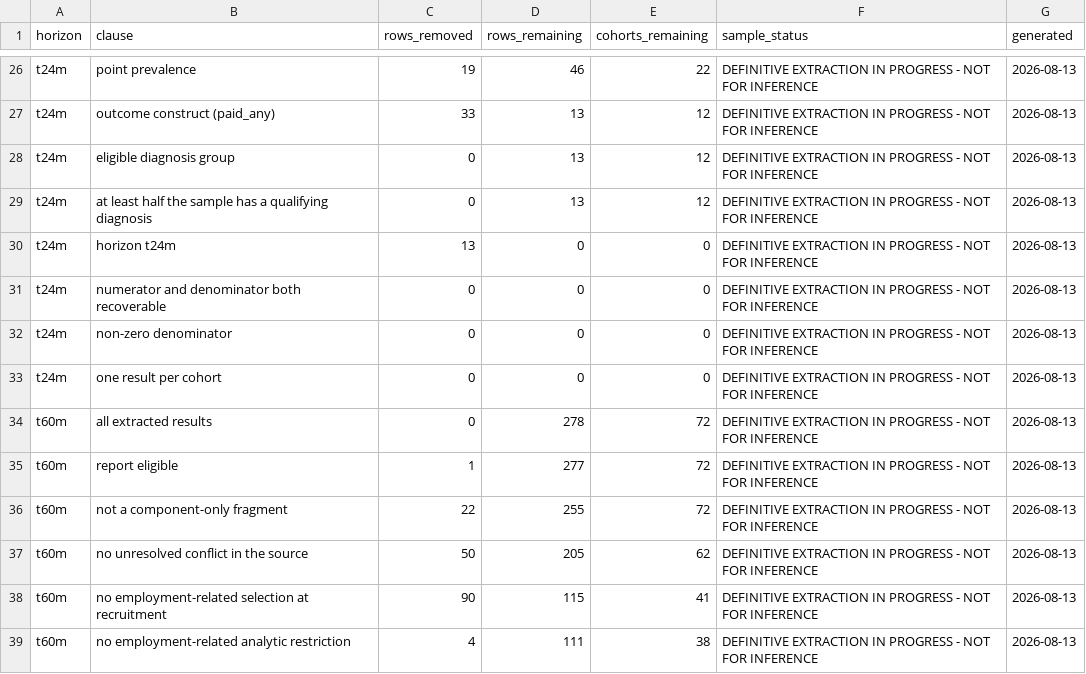
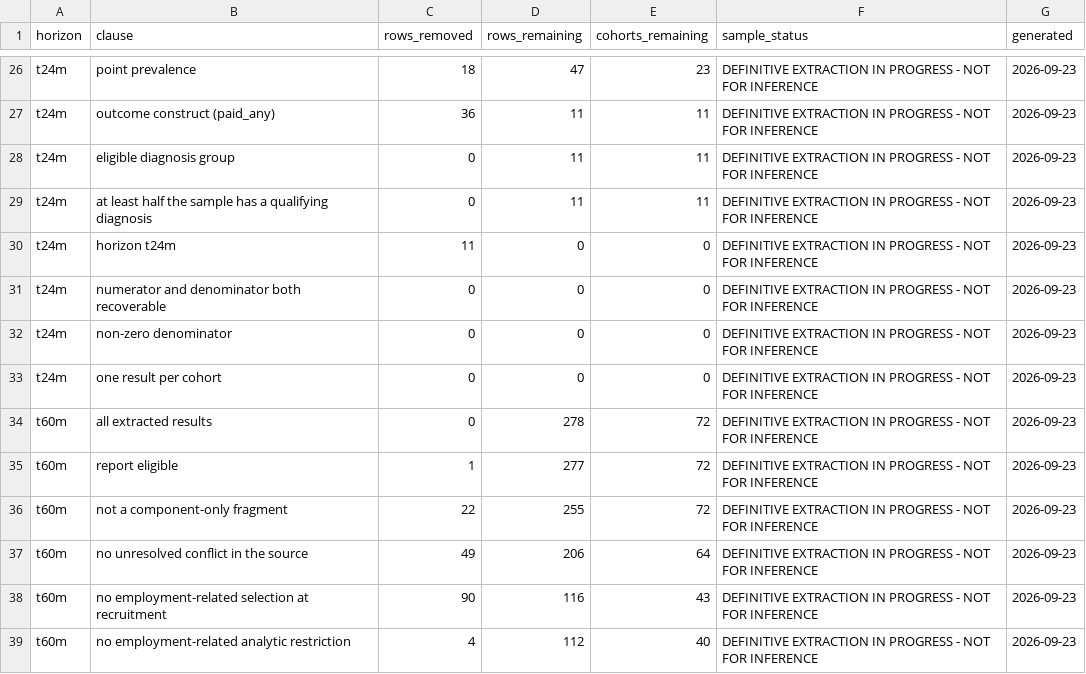
Before and after one commit to ricardotwumasi/psychosis-outcomes-employment, a CSV file: results/design_package/attrition_by_horizon.csv, drawn as a sheet; only a part is shown, gaps mark what is left out; the diff covers the shown part only.

```diff
--- a/results/design_package/attrition_by_horizon.csv
+++ b/results/design_package/attrition_by_horizon.csv
@@ -26,14 +26,14 @@
-"t24m","point prevalence",19,46,22,"DEFINITIVE EXTRACTION IN PROGRESS - NOT FOR INFERENCE","2026-08-13"
-"t24m","outcome construct (paid_any)",33,13,12,"DEFINITIVE EXTRACTION IN PROGRESS - NOT FOR INFERENCE","2026-08-13"
-"t24m","eligible diagnosis group",0,13,12,"DEFINITIVE EXTRACTION IN PROGRESS - NOT FOR INFERENCE","2026-08-13"
-"t24m","at least half the sample has a qualifying diagnosis",0,13,12,"DEFINITIVE EXTRACTION IN PROGRESS - NOT FOR INFERENCE","2026-08-13"
-"t24m","horizon t24m",13,0,0,"DEFINITIVE EXTRACTION IN PROGRESS - NOT FOR INFERENCE","2026-08-13"
-"t24m","numerator and denominator both recoverable",0,0,0,"DEFINITIVE EXTRACTION IN PROGRESS - NOT FOR INFERENCE","2026-08-13"
-"t24m","non-zero denominator",0,0,0,"DEFINITIVE EXTRACTION IN PROGRESS - NOT FOR INFERENCE","2026-08-13"
-"t24m","one result per cohort",0,0,0,"DEFINITIVE EXTRACTION IN PROGRESS - NOT FOR INFERENCE","2026-08-13"
-"t60m","all extracted results",0,278,72,"DEFINITIVE EXTRACTION IN PROGRESS - NOT FOR INFERENCE","2026-08-13"
-"t60m","report eligible",1,277,72,"DEFINITIVE EXTRACTION IN PROGRESS - NOT FOR INFERENCE","2026-08-13"
-"t60m","not a component-only fragment",22,255,72,"DEFINITIVE EXTRACTION IN PROGRESS - NOT FOR INFERENCE","2026-08-13"
-"t60m","no unresolved conflict in the source",50,205,62,"DEFINITIVE EXTRACTION IN PROGRESS - NOT FOR INFERENCE","2026-08-13"
-"t60m","no employment-related selection at recruitment",90,115,41,"DEFINITIVE EXTRACTION IN PROGRESS - NOT FOR INFERENCE","2026-08-13"
-"t60m","no employment-related analytic restriction",4,111,38,"DEFINITIVE EXTRACTION IN PROGRESS - NOT FOR INFERENCE","2026-08-13"
+"t24m","point prevalence",18,47,23,"DEFINITIVE EXTRACTION IN PROGRESS - NOT FOR INFERENCE","2026-09-23"
+"t24m","outcome construct (paid_any)",36,11,11,"DEFINITIVE EXTRACTION IN PROGRESS - NOT FOR INFERENCE","2026-09-23"
+"t24m","eligible diagnosis group",0,11,11,"DEFINITIVE EXTRACTION IN PROGRESS - NOT FOR INFERENCE","2026-09-23"
+"t24m","at least half the sample has a qualifying diagnosis",0,11,11,"DEFINITIVE EXTRACTION IN PROGRESS - NOT FOR INFERENCE","2026-09-23"
+"t24m","horizon t24m",11,0,0,"DEFINITIVE EXTRACTION IN PROGRESS - NOT FOR INFERENCE","2026-09-23"
+"t24m","numerator and denominator both recoverable",0,0,0,"DEFINITIVE EXTRACTION IN PROGRESS - NOT FOR INFERENCE","2026-09-23"
+"t24m","non-zero denominator",0,0,0,"DEFINITIVE EXTRACTION IN PROGRESS - NOT FOR INFERENCE","2026-09-23"
+"t24m","one result per cohort",0,0,0,"DEFINITIVE EXTRACTION IN PROGRESS - NOT FOR INFERENCE","2026-09-23"
+"t60m","all extracted results",0,278,72,"DEFINITIVE EXTRACTION IN PROGRESS - NOT FOR INFERENCE","2026-09-23"
+"t60m","report eligible",1,277,72,"DEFINITIVE EXTRACTION IN PROGRESS - NOT FOR INFERENCE","2026-09-23"
+"t60m","not a component-only fragment",22,255,72,"DEFINITIVE EXTRACTION IN PROGRESS - NOT FOR INFERENCE","2026-09-23"
+"t60m","no unresolved conflict in the source",49,206,64,"DEFINITIVE EXTRACTION IN PROGRESS - NOT FOR INFERENCE","2026-09-23"
+"t60m","no employment-related selection at recruitment",90,116,43,"DEFINITIVE EXTRACTION IN PROGRESS - NOT FOR INFERENCE","2026-09-23"
+"t60m","no employment-related analytic restriction",4,112,40,"DEFINITIVE EXTRACTION IN PROGRESS - NOT FOR INFERENCE","2026-09-23"
```
Also changed, not shown: 131 edited cells elsewhere in this file, results/design_package/pool_by_horizon.csv, results/design_package/reports_set_aside.csv, 2 other files.
